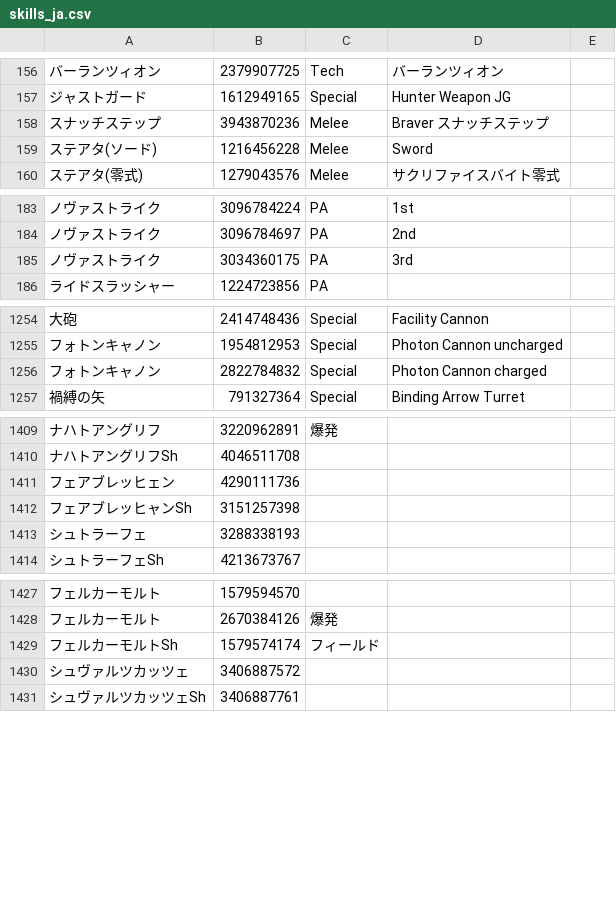
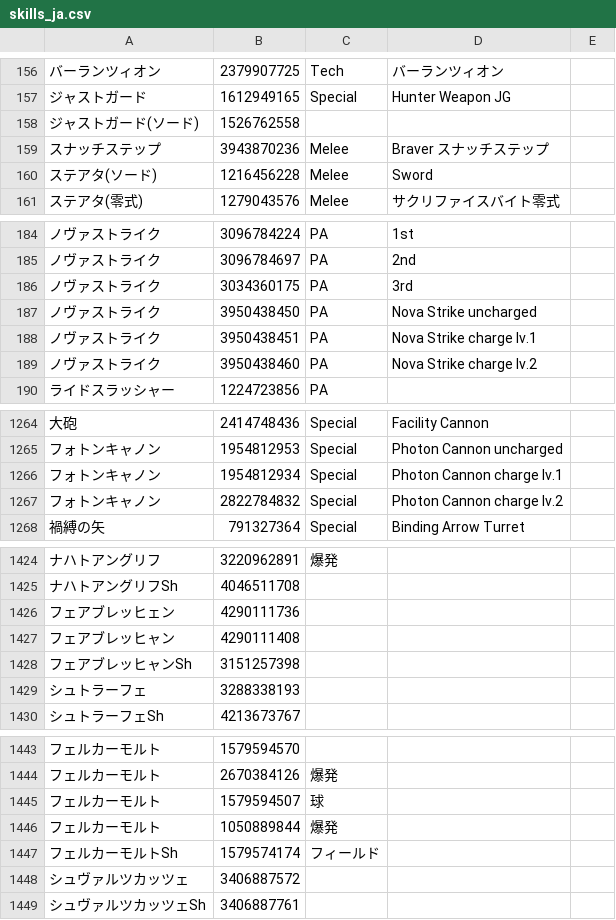
Before and after one commit to Remon-7L/Remon-7L.github.io, a CSV file: ovp/skills_ja.csv, drawn as a sheet; only a part is shown, gaps mark what is left out; addresses are those after the commit; the diff covers the shown part only; the diff names each change by its address in the sheet, - before the commit and + after, or states it on an @@ line.

```diff
--- a/ovp/skills_ja.csv
+++ b/ovp/skills_ja.csv
+row 158: ジャストガード(ソード) | 1526762558
+row 187: ノヴァストライク | 3950438450 | PA | Nova Strike uncharged
+row 188: ノヴァストライク | 3950438451 | PA | Nova Strike charge lv.1
+row 189: ノヴァストライク | 3950438460 | PA | Nova Strike charge lv.2
+row 1266: フォトンキャノン | 1954812934 | Special | Photon Cannon charge lv.1
-D1267: Photon Cannon charged
+D1267: Photon Cannon charge lv.2
+row 1427: フェアブレッヒャン | 4290111408
+row 1445: フェルカーモルト | 1579594507 | 球
+row 1446: フェルカーモルト | 1050889844 | 爆発
```
Also changed, not shown: 16 added rows and 1 edited cell elsewhere in this file, skills_ja.csv.
